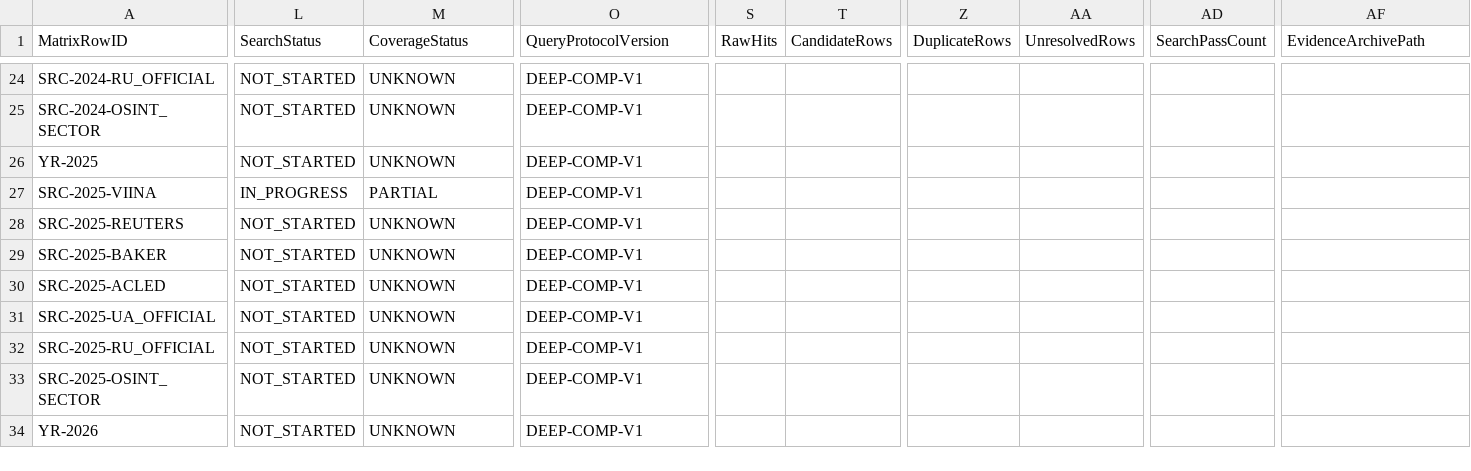
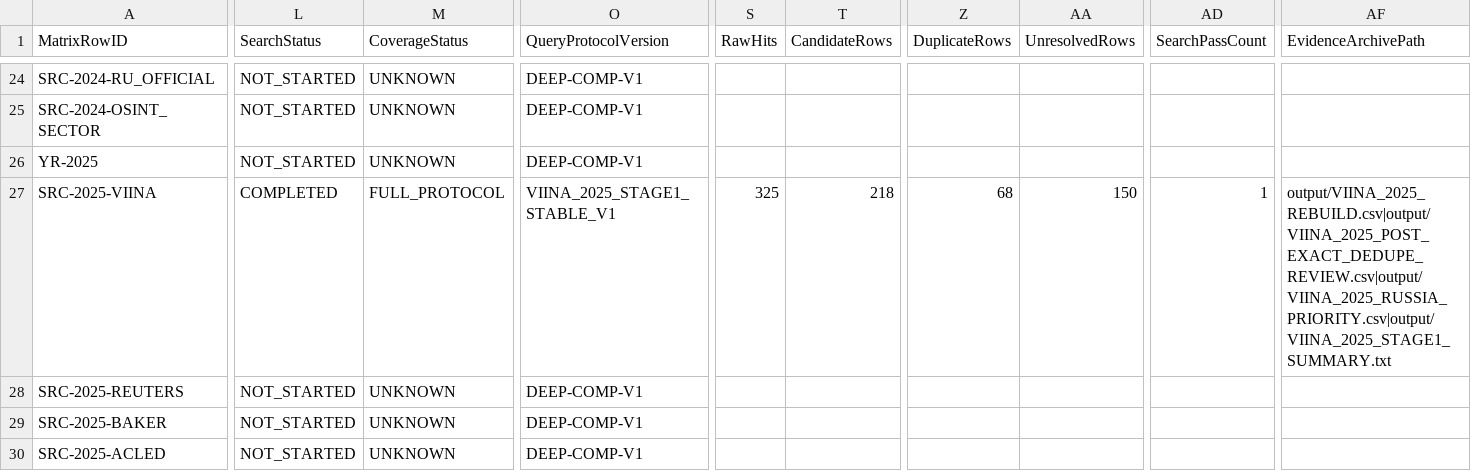
Before and after one commit to wolfgangkrugmo-del/viina-data-extraction, a CSV file: output/DEEP_COMPLETENESS_REBUILD_MATRIX_2022_2026.csv, drawn as a sheet; only a part is shown, gaps mark what is left out; the shorter side is filled out with more unchanged rows; the diff covers the shown part only; the diff names each change by its address in the sheet, - before the commit and + after, or states it on an @@ line.

```diff
--- a/output/DEEP_COMPLETENESS_REBUILD_MATRIX_2022_2026.csv
+++ b/output/DEEP_COMPLETENESS_REBUILD_MATRIX_2022_2026.csv
-L27 (SearchStatus): IN_PROGRESS
+L27 (SearchStatus): COMPLETED
-M27 (CoverageStatus): PARTIAL
+M27 (CoverageStatus): FULL_PROTOCOL
-O27 (QueryProtocolVersion): DEEP-COMP-V1
+O27 (QueryProtocolVersion): VIINA_2025_STAGE1_STABLE_V1
-S27 (RawHits): (empty)
+S27 (RawHits): 325
-T27 (CandidateRows): (empty)
+T27 (CandidateRows): 218
-Z27 (DuplicateRows): (empty)
+Z27 (DuplicateRows): 68
-AA27 (UnresolvedRows): (empty)
+AA27 (UnresolvedRows): 150
-AD27 (SearchPassCount): (empty)
+AD27 (SearchPassCount): 1
-AF27 (EvidenceArchivePath): (empty)
+AF27 (EvidenceArchivePath): output/VIINA_2025_REBUILD.csv|output/VIINA_2025_POST_EXACT_DEDUPE_REVIEW.csv|output/VIINA_2025_RUSSIA_PRIORITY.csv|output/VIINA_2025_STAGE1_SUMMARY.txt
```
Also changed, not shown: 3 edited cells elsewhere in this file, 5 other files.
